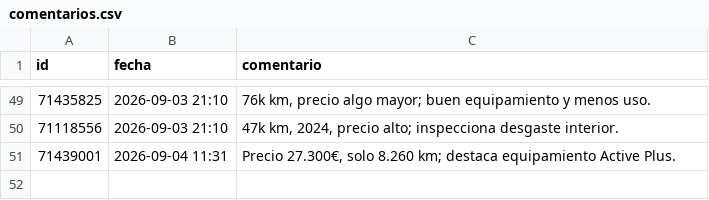
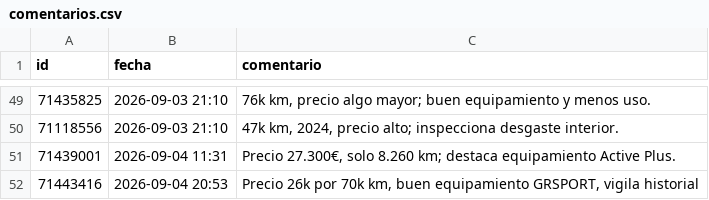
Before and after one commit to Over84sp/coches-corolla, a CSV file: .data/comentarios.csv, drawn as a sheet; only a part is shown, gaps mark what is left out.

```diff
--- a/.data/comentarios.csv
+++ b/.data/comentarios.csv
@@ -51 +51,2 @@ id,fecha,comentario
 71439001,2026-09-04 11:31,"Precio 27.300€, solo 8.260 km; destaca equipamiento Active Plus."
+71443416,2026-09-04 20:53,"Precio 26k por 70k km, buen equipamiento GRSPORT, vigila historial"
```
Also changed, not shown: .data/anuncios.csv, .data/estado_log.csv, 7 other files.
